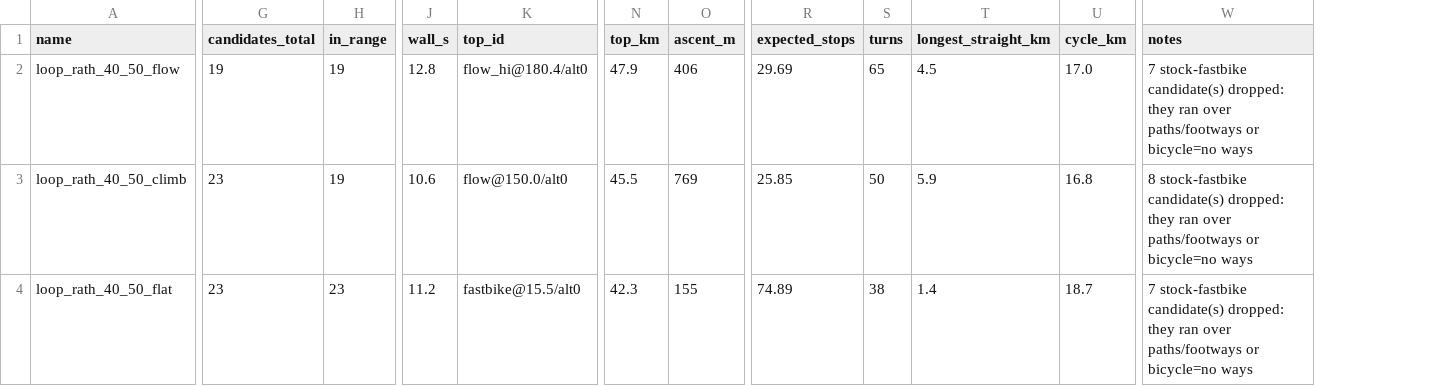
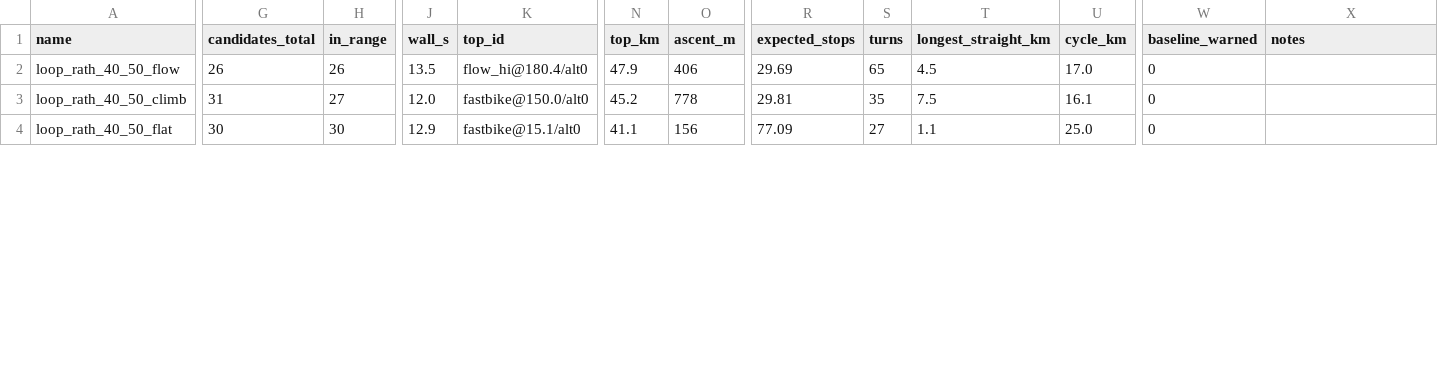
Before and after one commit to ebowman/bike-mapper, a CSV file: data/samples/plan_eval.csv, drawn as a sheet; only a part is shown, gaps mark what is left out; addresses are those after the commit; the diff covers the shown part only; the diff names each change by its address in the sheet, - before the commit and + after, or states it on an @@ line.

```diff
--- a/data/samples/plan_eval.csv
+++ b/data/samples/plan_eval.csv
+column W (baseline_warned), rows 2-4: all 0
-G2 (candidates_total): 19
+G2 (candidates_total): 26
-H2 (in_range): 19
+H2 (in_range): 26
-J2 (wall_s): 12.8
+J2 (wall_s): 13.5
-X2 (notes): 7 stock-fastbike candidate(s) dropped: they ran over paths/footways or bicycle=no ways
+X2 (notes): (empty)
-G3 (candidates_total): 23
+G3 (candidates_total): 31
-H3 (in_range): 19
+H3 (in_range): 27
-J3 (wall_s): 10.6
+J3 (wall_s): 12.0
-K3 (top_id): flow@150.0/alt0
+K3 (top_id): fastbike@150.0/alt0
-N3 (top_km): 45.5
+N3 (top_km): 45.2
-O3 (ascent_m): 769
+O3 (ascent_m): 778
-R3 (expected_stops): 25.85
+R3 (expected_stops): 29.81
-S3 (turns): 50
+S3 (turns): 35
-T3 (longest_straight_km): 5.9
+T3 (longest_straight_km): 7.5
-U3 (cycle_km): 16.8
+U3 (cycle_km): 16.1
-X3 (notes): 8 stock-fastbike candidate(s) dropped: they ran over paths/footways or bicycle=no ways
+X3 (notes): (empty)
-G4 (candidates_total): 23
+G4 (candidates_total): 30
-H4 (in_range): 23
+H4 (in_range): 30
-J4 (wall_s): 11.2
+J4 (wall_s): 12.9
-K4 (top_id): fastbike@15.5/alt0
+K4 (top_id): fastbike@15.1/alt0
-N4 (top_km): 42.3
+N4 (top_km): 41.1
-O4 (ascent_m): 155
+O4 (ascent_m): 156
-R4 (expected_stops): 74.89
+R4 (expected_stops): 77.09
-S4 (turns): 38
+S4 (turns): 27
-T4 (longest_straight_km): 1.4
+T4 (longest_straight_km): 1.1
-U4 (cycle_km): 18.7
+U4 (cycle_km): 25.0
-X4 (notes): 7 stock-fastbike candidate(s) dropped: they ran over paths/footways or bicycle=no ways
+X4 (notes): (empty)
```
Also changed, not shown: 39 edited cells elsewhere in this file, data/samples/planner_eval.csv, data/samples/planner_eval_combined.csv, 15 other files.
